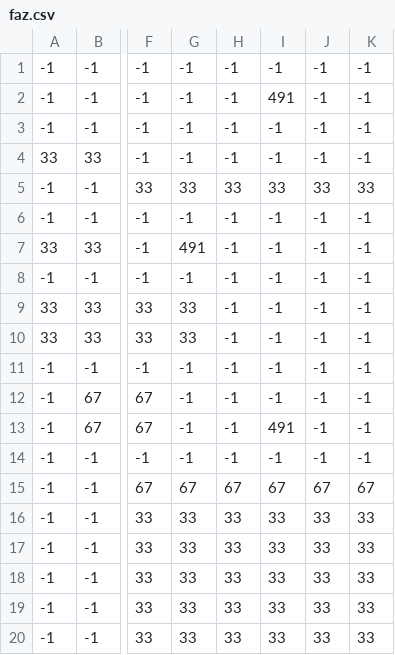
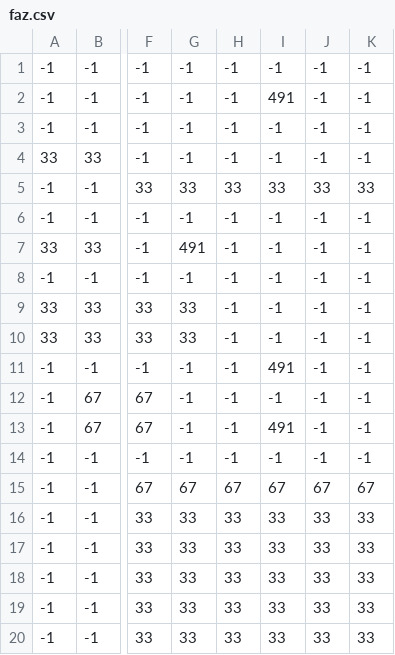
Before and after one commit to vits-hugs/Trabalho_Jogo, a CSV file: faz.csv, drawn as a sheet; only a part is shown, gaps mark what is left out; the diff names each change by its address in the sheet, - before the commit and + after, or states it on an @@ line.

```diff
--- a/faz.csv
+++ b/faz.csv
-I11: -1
+I11: 491
```
Also changed, not shown: 6 other files.
